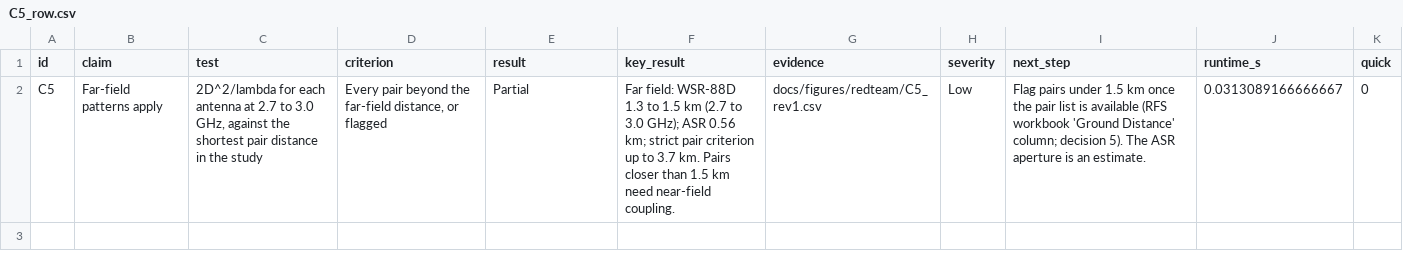
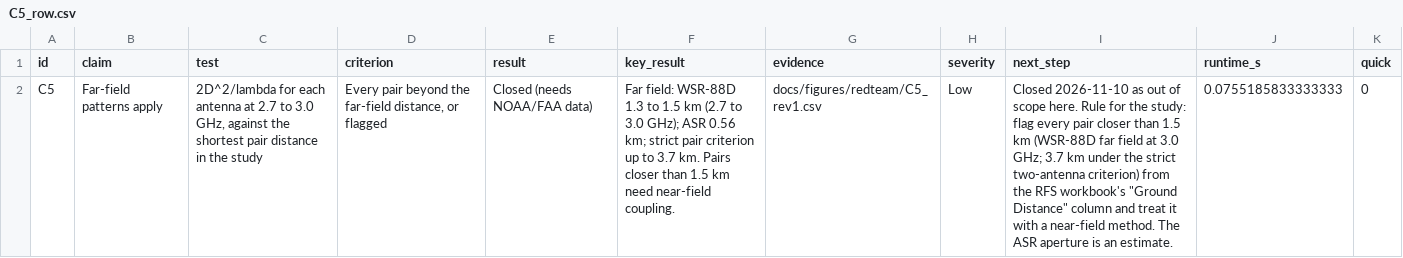
Before and after one commit to nicklasorte/mutual_antenna_gain, a CSV file: docs/figures/redteam/C5_row.csv, drawn as a sheet; the diff names each change by its address in the sheet, - before the commit and + after, or states it on an @@ line.

```diff
--- a/docs/figures/redteam/C5_row.csv
+++ b/docs/figures/redteam/C5_row.csv
-E2 (result): Partial
+E2 (result): Closed (needs NOAA/FAA data)
-I2 (next_step): Flag pairs under 1.5 km once the pair list is available (RFS workbook 'Ground Distance' column; decision 5). The ASR…
+I2 (next_step): Closed 2026-11-10 as out of scope here. Rule for the study: flag every pair closer than 1.5 km (WSR-88D far field at 3.0 GHz; 3.7 km under the strict two-antenna criterion) from the RFS workbook's "Ground Distance" column and treat it with a near-field method. The ASR…
-J2 (runtime_s): 0.0313089166666667
+J2 (runtime_s): 0.0755185833333333
```
Also changed, not shown: docs/figures/redteam/C1_row.csv, docs/figures/redteam/C2_row.csv, 19 other files.
